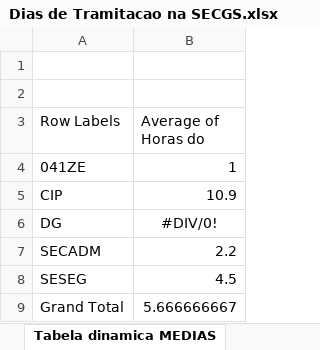
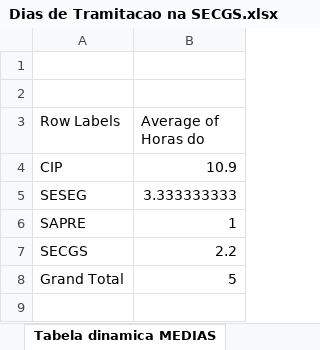
Before and after one commit to ruhansanabria/Puc_Lean2016, an Excel workbook: 5.Control/Dias de Tramitacao na SECGS.xlsx, sheet Tabela dinamica MEDIAS, drawn as a sheet; values as stored, in another font and other column widths than the file's, no borders; removed rows and columns are numbered as before the commit, all else as after; the diff names each change by its address in the sheet, - before the commit and + after, or states it on an @@ line.

Commit message:
Add files via upload
- Removida a coluna de Setor relevante. (Setores relevantes virão filtrados ja pelo SELECT)
- Removidas as colunas "MEDIAS
 do Setor" E "Desvio Padrao
do Tramite". (Essas informacoes serao calculadas pela tabela dinamica !

```diff
--- a/5.Control/Dias de Tramitacao na SECGS.xlsx (sheet Tabela dinamica MEDIAS)
+++ b/5.Control/Dias de Tramitacao na SECGS.xlsx (sheet Tabela dinamica MEDIAS)
-row 4: 041ZE | 1
-row 6: DG | #DIV/0!
-row 7: SECADM | 2.2
-B5 (Average of Horas do): 4.5
+B5 (Average of Horas do): 3.333333333
+row 6: SAPRE | 1
+row 7: SECGS | 2.2
-B8 (Average of Horas do): 5.666666667
+B8 (Average of Horas do): 5
```
Also changed, not shown: sheet Exemplo preenchido, sheet Tabela dinamica SOMATÓRIO, sheet Tabela dinamica DESV PADRAO, sheet Template, sheet PROCCESS, charts or pictures.
